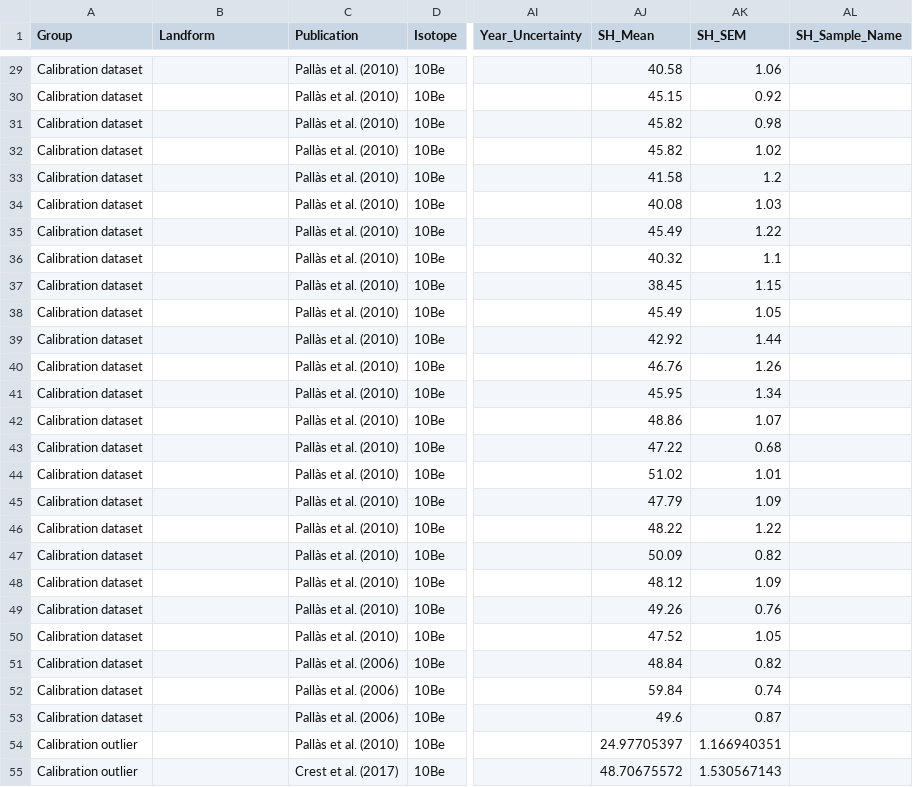
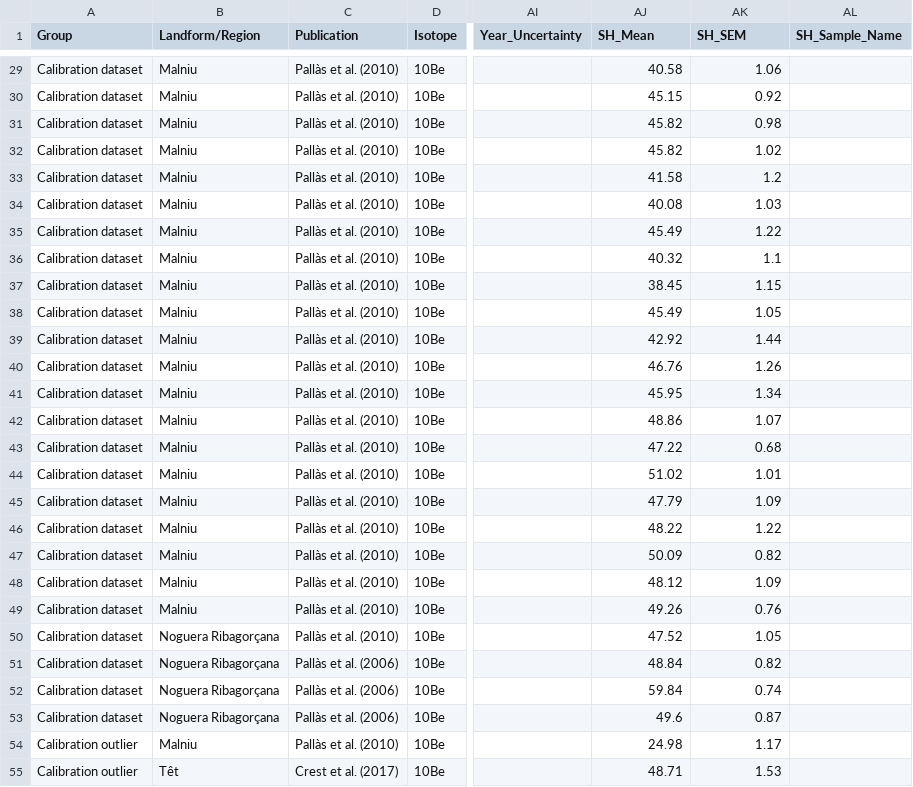
Before and after one commit to matt-tomkins/moraine-crest-or-slope, a CSV file: Supplementary_Table_1_10Be.csv, drawn as a sheet; only a part is shown, gaps mark what is left out; the diff covers the shown part only; the diff names each change by its address in the sheet, - before the commit and + after, or states it on an @@ line.

```diff
--- a/Supplementary_Table_1_10Be.csv
+++ b/Supplementary_Table_1_10Be.csv
-B1: Landform
+B1: Landform/Region
-B29:B49 (Landform/Region): (empty)
+B29:B49 (Landform/Region): Malniu
-B50:B53 (Landform/Region): (empty)
+B50:B53 (Landform/Region): Noguera Ribagorçana
-B54 (Landform/Region): (empty)
+B54 (Landform/Region): Malniu
-AJ54 (SH_Mean): 24.97705397
+AJ54 (SH_Mean): 24.98
-AK54 (SH_SEM): 1.166940351
+AK54 (SH_SEM): 1.17
-B55 (Landform/Region): (empty)
+B55 (Landform/Region): Têt
-AJ55 (SH_Mean): 48.70675572
+AJ55 (SH_Mean): 48.71
-AK55 (SH_SEM): 1.530567143
+AK55 (SH_SEM): 1.53
```
Also changed, not shown: 2 added rows and 32 edited cells elsewhere in this file, 1 other file.
